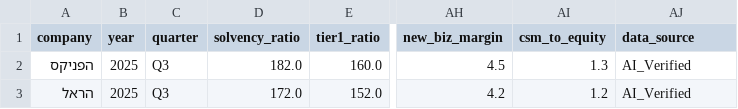
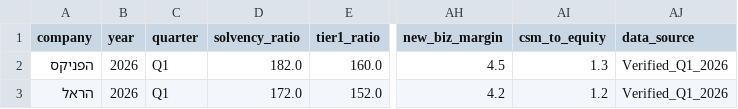
Before and after one commit to ttom500-hash/isr-insight-pro, a CSV file: data/database.csv, drawn as a sheet; only a part is shown, gaps mark what is left out; the diff names each change by its address in the sheet, - before the commit and + after, or states it on an @@ line.

Commit message:
Update database.csv

```diff
--- a/data/database.csv
+++ b/data/database.csv
-B2:B3 (year): 2025
+B2:B3 (year): 2026
-C2:C3 (quarter): Q3
+C2:C3 (quarter): Q1
-AJ2:AJ3 (data_source): AI_Verified
+AJ2:AJ3 (data_source): Verified_Q1_2026
```
